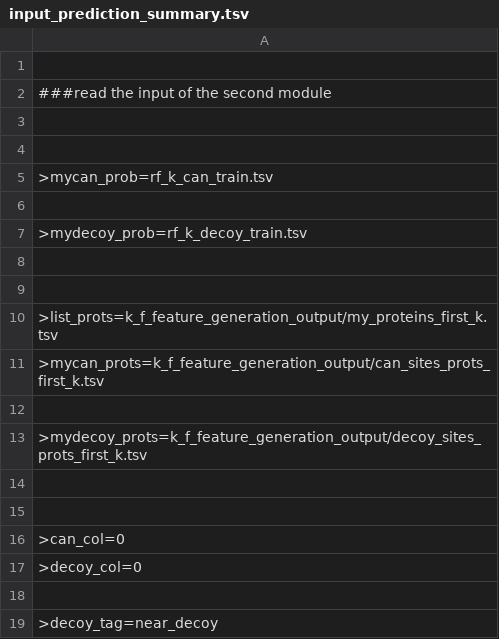
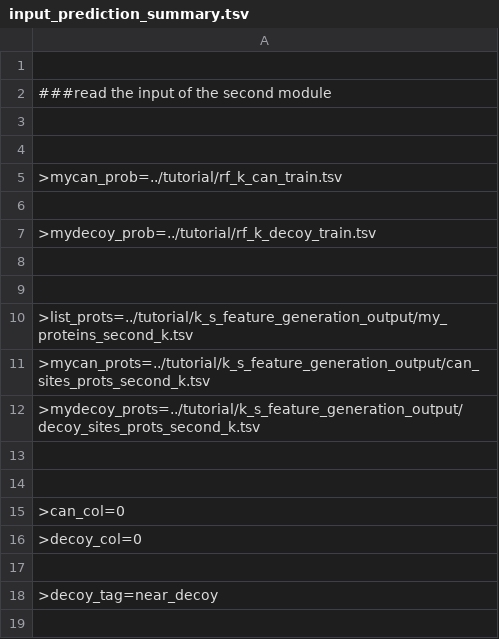
Before and after one commit to ginnyintifa/PTMtopographer, a TSV file: bin/input_prediction_summary.tsv, drawn as a sheet.

```diff
--- a/bin/input_prediction_summary.tsv
+++ b/bin/input_prediction_summary.tsv
@@ -4,11 +4,10 @@
 
->mycan_prob=rf_k_can_train.tsv
+>mycan_prob=../tutorial/rf_k_can_train.tsv
 
->mydecoy_prob=rf_k_decoy_train.tsv
+>mydecoy_prob=../tutorial/rf_k_decoy_train.tsv
 
 
->list_prots=k_f_feature_generation_output/my_proteins_first_k.tsv
->mycan_prots=k_f_feature_generation_output/can_sites_prots_first_k.tsv
-
->mydecoy_prots=k_f_feature_generation_output/decoy_sites_prots_first_k.tsv
+>list_prots=../tutorial/k_s_feature_generation_output/my_proteins_second_k.tsv
+>mycan_prots=../tutorial/k_s_feature_generation_output/can_sites_prots_second_k.tsv
+>mydecoy_prots=../tutorial/k_s_feature_generation_output/decoy_sites_prots_second_k.tsv
 
```
Also changed, not shown: bin/input_additional_annotation.tsv, bin/input_feature_generation.tsv, 24 other files.
